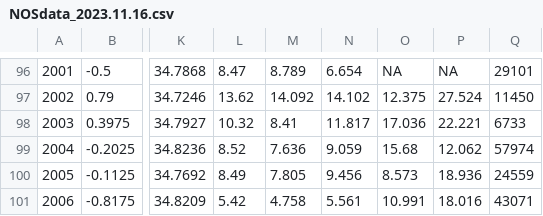
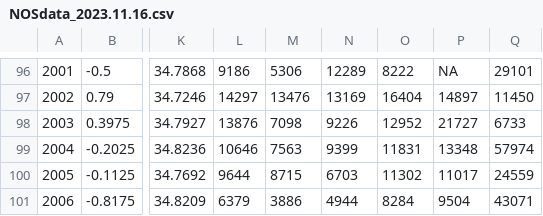
Before and after one commit to ices-eg/WGINOR, a CSV file: TAF_ATAC/bootstrap/data/NOSdata_2023.11.16.csv, drawn as a sheet; only a part is shown, gaps mark what is left out; the diff covers the shown part only; the diff names each change by its address in the sheet, - before the commit and + after, or states it on an @@ line.

```diff
--- a/TAF_ATAC/bootstrap/data/NOSdata_2023.11.16.csv
+++ b/TAF_ATAC/bootstrap/data/NOSdata_2023.11.16.csv
-L96: 8.47
+L96: 9186
-M96: 8.789
+M96: 5306
-N96: 6.654
+N96: 12289
-O96: NA
+O96: 8222
-L97: 13.62
+L97: 14297
-M97: 14.092
+M97: 13476
-N97: 14.102
+N97: 13169
-O97: 12.375
+O97: 16404
-P97: 27.524
+P97: 14897
-L98: 10.32
+L98: 13876
-M98: 8.41
+M98: 7098
-N98: 11.817
+N98: 9226
-O98: 17.036
+O98: 12952
-P98: 22.221
+P98: 21727
-L99: 8.52
+L99: 10646
-M99: 7.636
+M99: 7563
-N99: 9.059
+N99: 9399
-O99: 15.68
+O99: 11831
-P99: 12.062
+P99: 13348
-L100: 8.49
+L100: 9644
-M100: 7.805
+M100: 8715
-N100: 9.456
+N100: 6703
-O100: 8.573
+O100: 11302
-P100: 18.936
+P100: 11017
-L101: 5.42
+L101: 6379
-M101: 4.758
+M101: 3886
-N101: 5.561
+N101: 4944
-O101: 10.991
+O101: 8284
-P101: 18.016
+P101: 9504
```
Also changed, not shown: 119 edited cells elsewhere in this file, TAF_ATAC/bootstrap/data/NOSdata_VariablesInfo_2023.11.16.csv, 5 other files.
